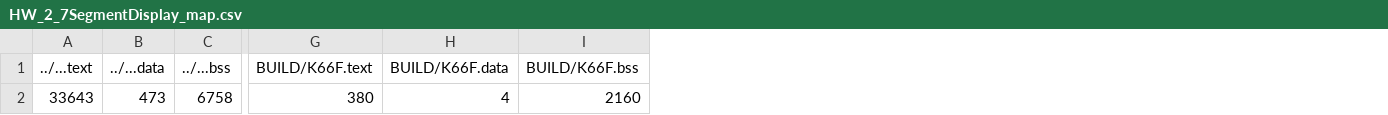
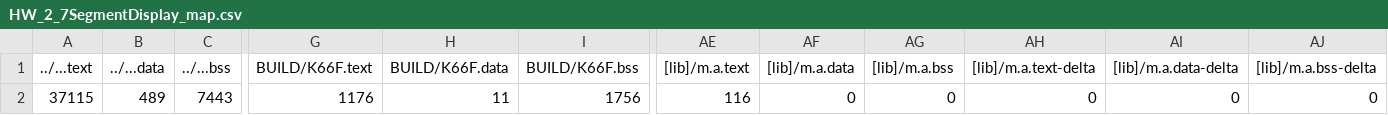
Before and after one commit to GakuSenDeSu/HW_2, a CSV file: HW_2_7SegmentDisplay/BUILD/K66F/GCC_ARM/HW_2_7SegmentDisplay_map.csv, drawn as a sheet; only a part is shown, gaps mark what is left out; the diff covers the shown part only; the diff names each change by its address in the sheet, - before the commit and + after, or states it on an @@ line.

```diff
--- a/HW_2_7SegmentDisplay/BUILD/K66F/GCC_ARM/HW_2_7SegmentDisplay_map.csv
+++ b/HW_2_7SegmentDisplay/BUILD/K66F/GCC_ARM/HW_2_7SegmentDisplay_map.csv
+column AE ([lib]/m.a.text), row 2: 116
+column AF ([lib]/m.a.data), row 2: 0
+column AG ([lib]/m.a.bss), row 2: 0
+column AH ([lib]/m.a.text-delta), row 2: 0
+column AI ([lib]/m.a.data-delta), row 2: 0
+column AJ ([lib]/m.a.bss-delta), row 2: 0
-A2 (../...text): 33643
+A2 (../...text): 37115
-B2 (../...data): 473
+B2 (../...data): 489
-C2 (../...bss): 6758
+C2 (../...bss): 7443
-G2 (BUILD/K66F.text): 380
+G2 (BUILD/K66F.text): 1176
-H2 (BUILD/K66F.data): 4
+H2 (BUILD/K66F.data): 11
-I2 (BUILD/K66F.bss): 2160
+I2 (BUILD/K66F.bss): 1756
```
Also changed, not shown: 8 edited cells elsewhere in this file, 9 other files.
